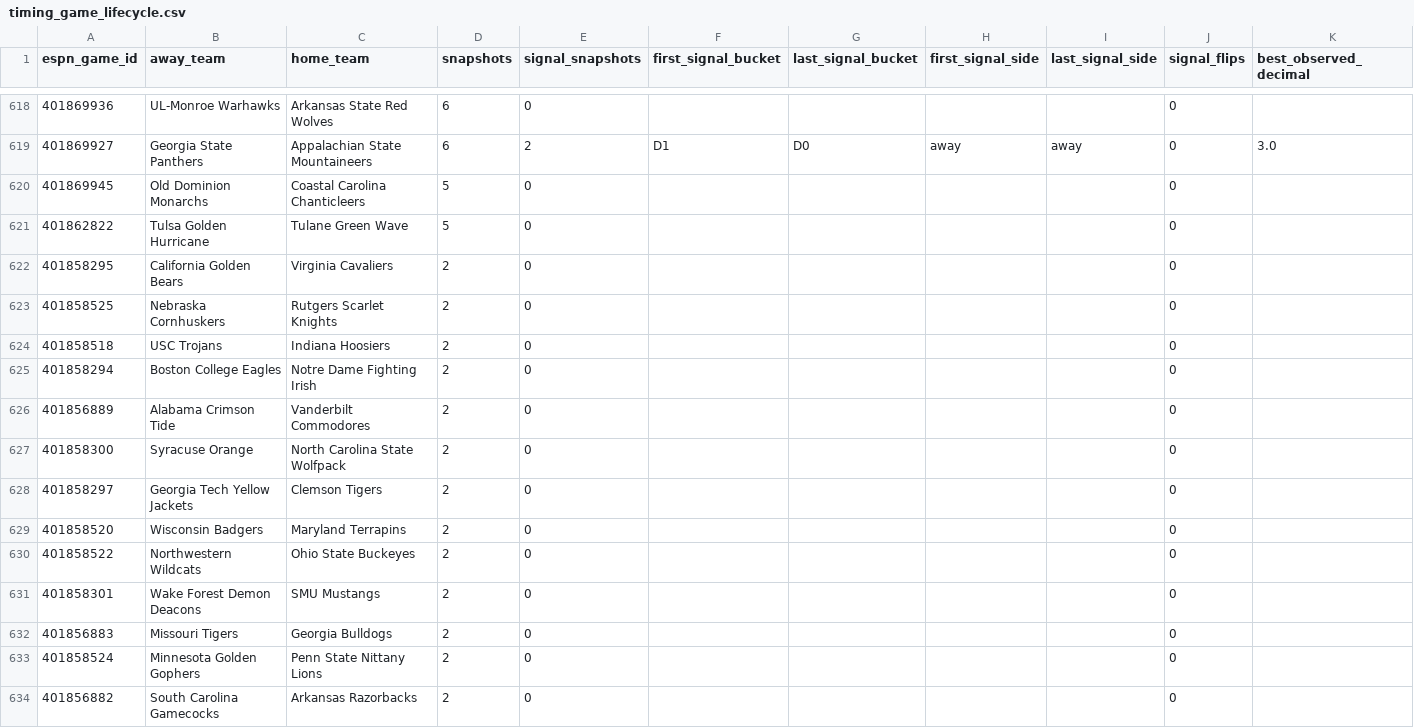
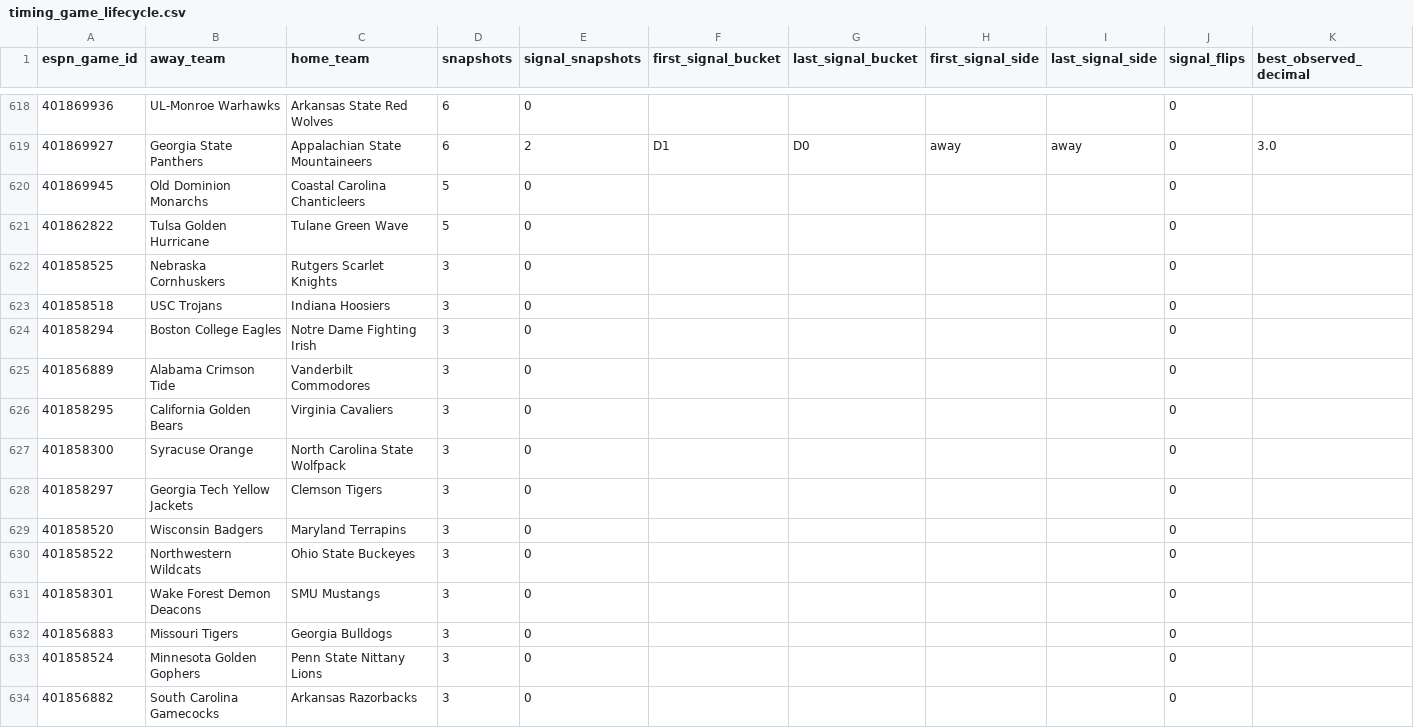
Before and after one commit to drhyphy/ncaa-football-daily-board, a CSV file: model/reports/timing_game_lifecycle.csv, drawn as a sheet; only a part is shown, gaps mark what is left out; removed rows and columns are numbered as before the commit, all else as after; rows hold the shown columns only; the diff covers the shown part only; the diff names each change by its address in the sheet, - before the commit and + after, or states it on an @@ line.

```diff
--- a/model/reports/timing_game_lifecycle.csv
+++ b/model/reports/timing_game_lifecycle.csv
-row 622: 401858295 | California Golden Bears | Virginia Cavaliers | 2 | 0 |  |  |  |  | 0
-D622:D625 (snapshots): 2
+D622:D625 (snapshots): 3
+row 626: 401858295 | California Golden Bears | Virginia Cavaliers | 3 | 0 |  |  |  |  | 0
-D627:D634 (snapshots): 2
+D627:D634 (snapshots): 3
```
Also changed, not shown: 5 added rows, 5 removed rows, 14 moved rows and 65 edited cells elsewhere in this file, model/reports/timing_by_horizon.csv, model/reports/timing_pairwise_prices.csv, 6 other files.
